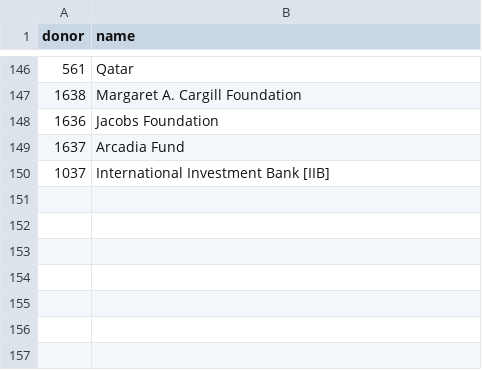
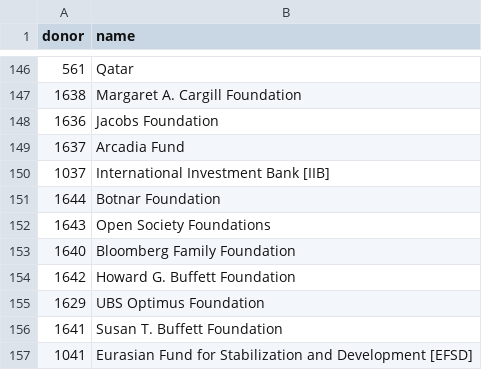
Before and after one commit to open-numbers/ddf--oecd--dac, a CSV file: ddf--entities--donor.csv, drawn as a sheet; only a part is shown, gaps mark what is left out; the diff names each change by its address in the sheet, - before the commit and + after, or states it on an @@ line.

Commit message:
auto generated dataset

```diff
--- a/ddf--entities--donor.csv
+++ b/ddf--entities--donor.csv
+row 151: 1644 | Botnar Foundation
+row 152: 1643 | Open Society Foundations
+row 153: 1640 | Bloomberg Family Foundation
+row 154: 1642 | Howard G. Buffett Foundation
+row 155: 1629 | UBS Optimus Foundation
+row 156: 1641 | Susan T. Buffett Foundation
+row 157: 1041 | Eurasian Fund for Stabilization and Development [EFSD]
```
Also changed, not shown: 1 other file.
